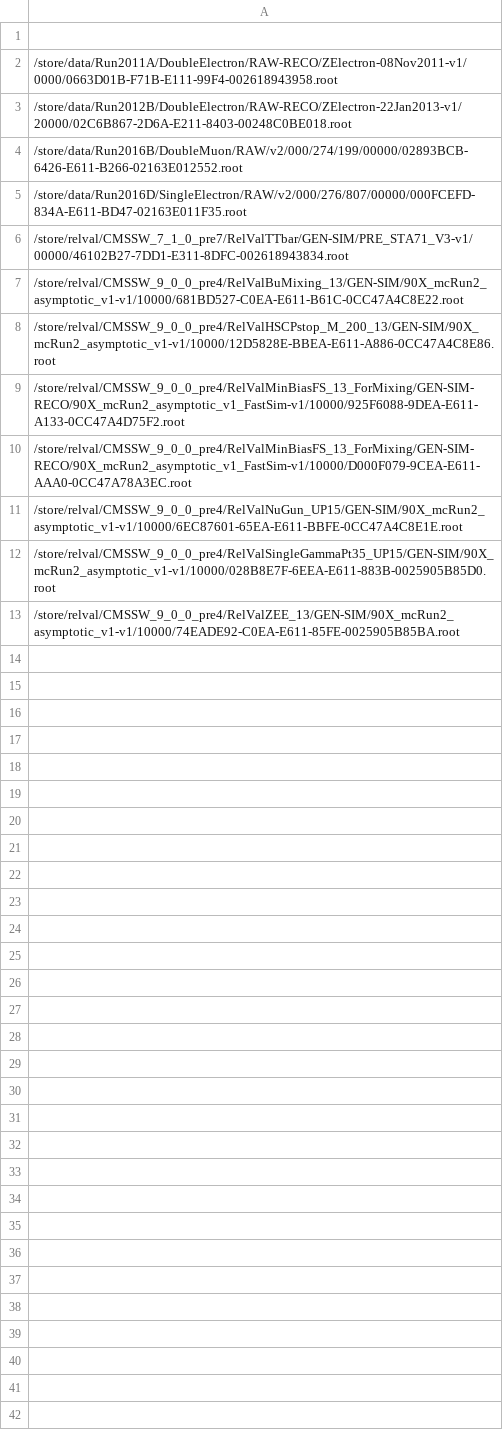
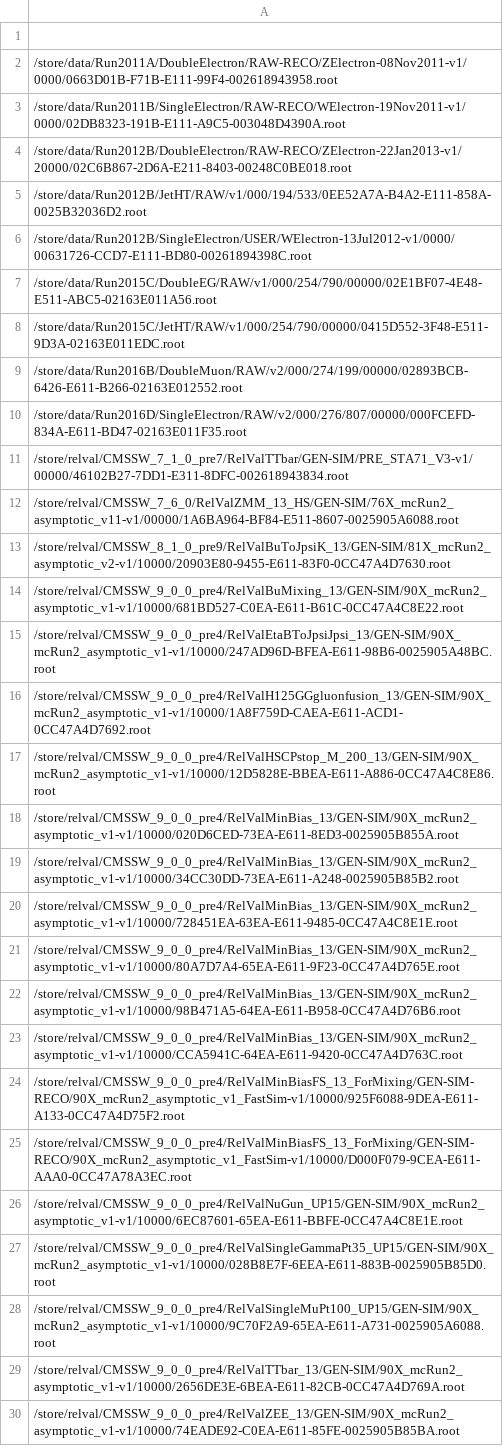
Before and after one commit to kpedro88/cms-sw.github.io, a CSV file: data/inputs/slc7_aarch64_gcc530/CMSSW_9_1_X/2017-04-11-2300.csv, drawn as a sheet; only a part is shown; the diff covers the shown part only.

```diff
--- a/data/inputs/slc7_aarch64_gcc530/CMSSW_9_1_X/2017-04-11-2300.csv
+++ b/data/inputs/slc7_aarch64_gcc530/CMSSW_9_1_X/2017-04-11-2300.csv
@@ -2,3 +2,8 @@
 /store/data/Run2011A/DoubleElectron/RAW-RECO/ZElectron-08Nov2011-v1/0000/0663D01B-F71B-E111-99F4-002618943958.root
+/store/data/Run2011B/SingleElectron/RAW-RECO/WElectron-19Nov2011-v1/0000/02DB8323-191B-E111-A9C5-003048D4390A.root
 /store/data/Run2012B/DoubleElectron/RAW-RECO/ZElectron-22Jan2013-v1/20000/02C6B867-2D6A-E211-8403-00248C0BE018.root
+/store/data/Run2012B/JetHT/RAW/v1/000/194/533/0EE52A7A-B4A2-E111-858A-0025B32036D2.root
+/store/data/Run2012B/SingleElectron/USER/WElectron-13Jul2012-v1/0000/00631726-CCD7-E111-BD80-00261894398C.root
+/store/data/Run2015C/DoubleEG/RAW/v1/000/254/790/00000/02E1BF07-4E48-E511-ABC5-02163E011A56.root
+/store/data/Run2015C/JetHT/RAW/v1/000/254/790/00000/0415D552-3F48-E511-9D3A-02163E011EDC.root
 /store/data/Run2016B/DoubleMuon/RAW/v2/000/274/199/00000/02893BCB-6426-E611-B266-02163E012552.root
@@ -6,4 +11,14 @@
 /store/relval/CMSSW_7_1_0_pre7/RelValTTbar/GEN-SIM/PRE_STA71_V3-v1/00000/46102B27-7DD1-E311-8DFC-002618943834.root
+/store/relval/CMSSW_7_6_0/RelValZMM_13_HS/GEN-SIM/76X_mcRun2_asymptotic_v11-v1/00000/1A6BA964-BF84-E511-8607-0025905A6088.root
+/store/relval/CMSSW_8_1_0_pre9/RelValBuToJpsiK_13/GEN-SIM/81X_mcRun2_asymptotic_v2-v1/10000/20903E80-9455-E611-83F0-0CC47A4D7630.root
 /store/relval/CMSSW_9_0_0_pre4/RelValBuMixing_13/GEN-SIM/90X_mcRun2_asymptotic_v1-v1/10000/681BD527-C0EA-E611-B61C-0CC47A4C8E22.root
+/store/relval/CMSSW_9_0_0_pre4/RelValEtaBToJpsiJpsi_13/GEN-SIM/90X_mcRun2_asymptotic_v1-v1/10000/247AD96D-BFEA-E611-98B6-0025905A48BC.root
+/store/relval/CMSSW_9_0_0_pre4/RelValH125GGgluonfusion_13/GEN-SIM/90X_mcRun2_asymptotic_v1-v1/10000/1A8F759D-CAEA-E611-ACD1-0CC47A4D7692.root
 /store/relval/CMSSW_9_0_0_pre4/RelValHSCPstop_M_200_13/GEN-SIM/90X_mcRun2_asymptotic_v1-v1/10000/12D5828E-BBEA-E611-A886-0CC47A4C8E86.root
+/store/relval/CMSSW_9_0_0_pre4/RelValMinBias_13/GEN-SIM/90X_mcRun2_asymptotic_v1-v1/10000/020D6CED-73EA-E611-8ED3-0025905B855A.root
+/store/relval/CMSSW_9_0_0_pre4/RelValMinBias_13/GEN-SIM/90X_mcRun2_asymptotic_v1-v1/10000/34CC30DD-73EA-E611-A248-0025905B85B2.root
+/store/relval/CMSSW_9_0_0_pre4/RelValMinBias_13/GEN-SIM/90X_mcRun2_asymptotic_v1-v1/10000/728451EA-63EA-E611-9485-0CC47A4C8E1E.root
+/store/relval/CMSSW_9_0_0_pre4/RelValMinBias_13/GEN-SIM/90X_mcRun2_asymptotic_v1-v1/10000/80A7D7A4-65EA-E611-9F23-0CC47A4D765E.root
+/store/relval/CMSSW_9_0_0_pre4/RelValMinBias_13/GEN-SIM/90X_mcRun2_asymptotic_v1-v1/10000/98B471A5-64EA-E611-B958-0CC47A4D76B6.root
+/store/relval/CMSSW_9_0_0_pre4/RelValMinBias_13/GEN-SIM/90X_mcRun2_asymptotic_v1-v1/10000/CCA5941C-64EA-E611-9420-0CC47A4D763C.root
 /store/relval/CMSSW_9_0_0_pre4/RelValMinBiasFS_13_ForMixing/GEN-SIM-RECO/90X_mcRun2_asymptotic_v1_FastSim-v1/10000/925F6088-9DEA-E611-A133-0CC47A4D75F2.root
@@ -12,2 +27,4 @@
 /store/relval/CMSSW_9_0_0_pre4/RelValSingleGammaPt35_UP15/GEN-SIM/90X_mcRun2_asymptotic_v1-v1/10000/028B8E7F-6EEA-E611-883B-0025905B85D0.root
+/store/relval/CMSSW_9_0_0_pre4/RelValSingleMuPt100_UP15/GEN-SIM/90X_mcRun2_asymptotic_v1-v1/10000/9C70F2A9-65EA-E611-A731-0025905A6088.root
+/store/relval/CMSSW_9_0_0_pre4/RelValTTbar_13/GEN-SIM/90X_mcRun2_asymptotic_v1-v1/10000/2656DE3E-6BEA-E611-82CB-0CC47A4D769A.root
 /store/relval/CMSSW_9_0_0_pre4/RelValZEE_13/GEN-SIM/90X_mcRun2_asymptotic_v1-v1/10000/74EADE92-C0EA-E611-85FE-0025905B85BA.root
```
Also changed, not shown: 1 added row elsewhere in this file, data/inputs/slc6_amd64_gcc530/CMSSW_8_0_THREADED_X/2017-04-11-2300.csv, data/inputs/slc6_amd64_gcc530/CMSSW_9_1_X/2017-04-11-2300.csv, 34 other files.
